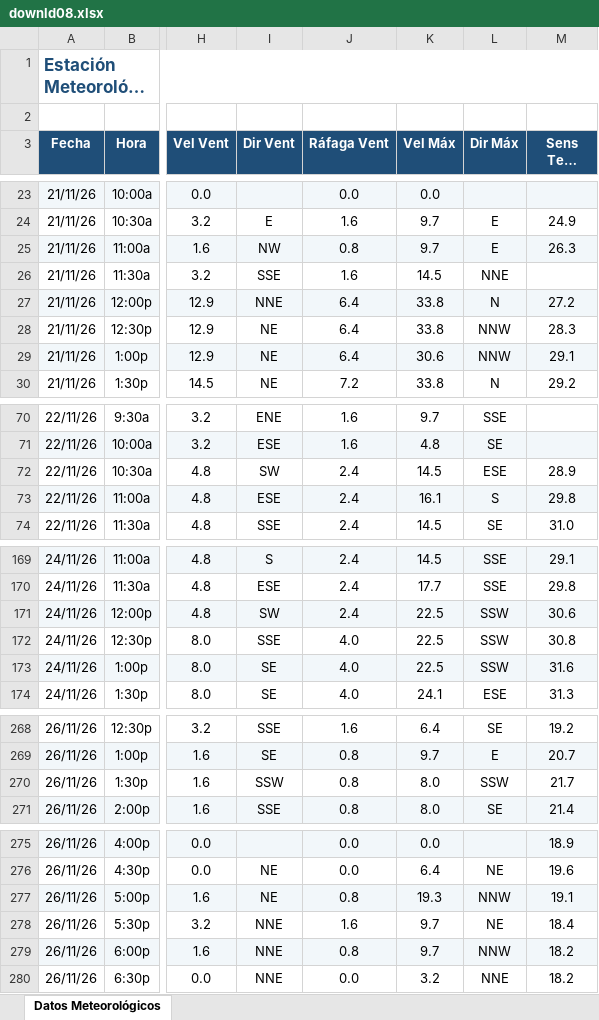
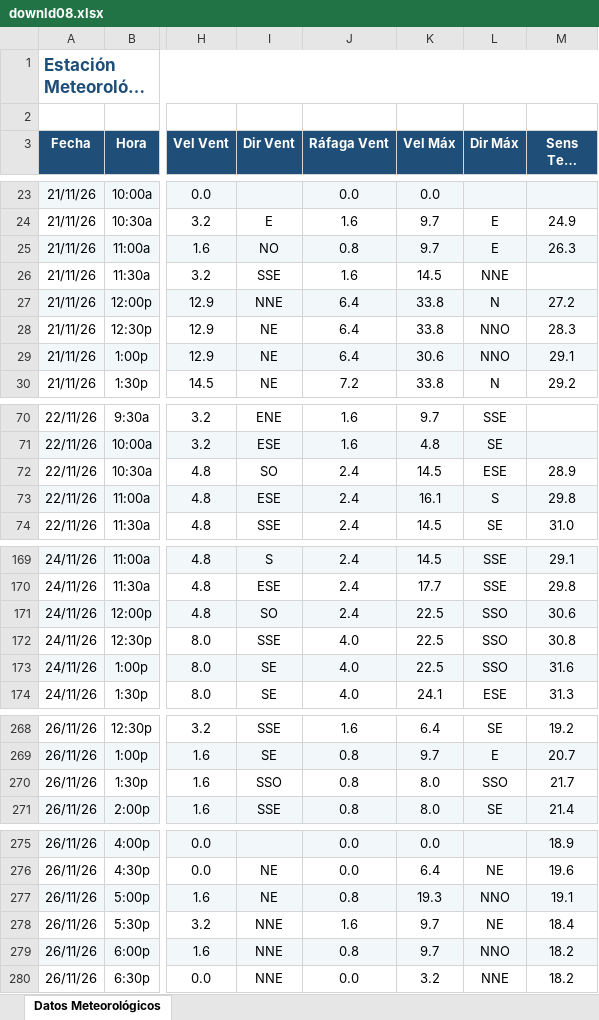
Before and after one commit to intasalta/ema_elbrete, an Excel workbook: downld08.xlsx, sheet Datos Meteorológicos, drawn as a sheet; only a part is shown, gaps mark what is left out; long unchanged cells end in …; values as stored, in another font and other column widths than the file's, no borders; the diff covers the shown part only; the diff names each change by its address in the sheet, - before the commit and + after, or states it on an @@ line.

```diff
--- a/downld08.xlsx (sheet Datos Meteorológicos)
+++ b/downld08.xlsx (sheet Datos Meteorológicos)
-I25 (Dir Vent): NW
+I25 (Dir Vent): NO
-L28:L29 (Dir Máx): NNW
+L28:L29 (Dir Máx): NNO
-I72 (Dir Vent): SW
+I72 (Dir Vent): SO
-I171 (Dir Vent): SW
+I171 (Dir Vent): SO
-L171:L173 (Dir Máx): SSW
+L171:L173 (Dir Máx): SSO
-I270 (Dir Vent): SSW
+I270 (Dir Vent): SSO
-L270 (Dir Máx): SSW
+L270 (Dir Máx): SSO
-L277 (Dir Máx): NNW
+L277 (Dir Máx): NNO
-L279 (Dir Máx): NNW
+L279 (Dir Máx): NNO
```
Also changed, not shown: 2 added rows and 19 edited cells elsewhere in this sheet, downld02.xlsx, 2 other files.
